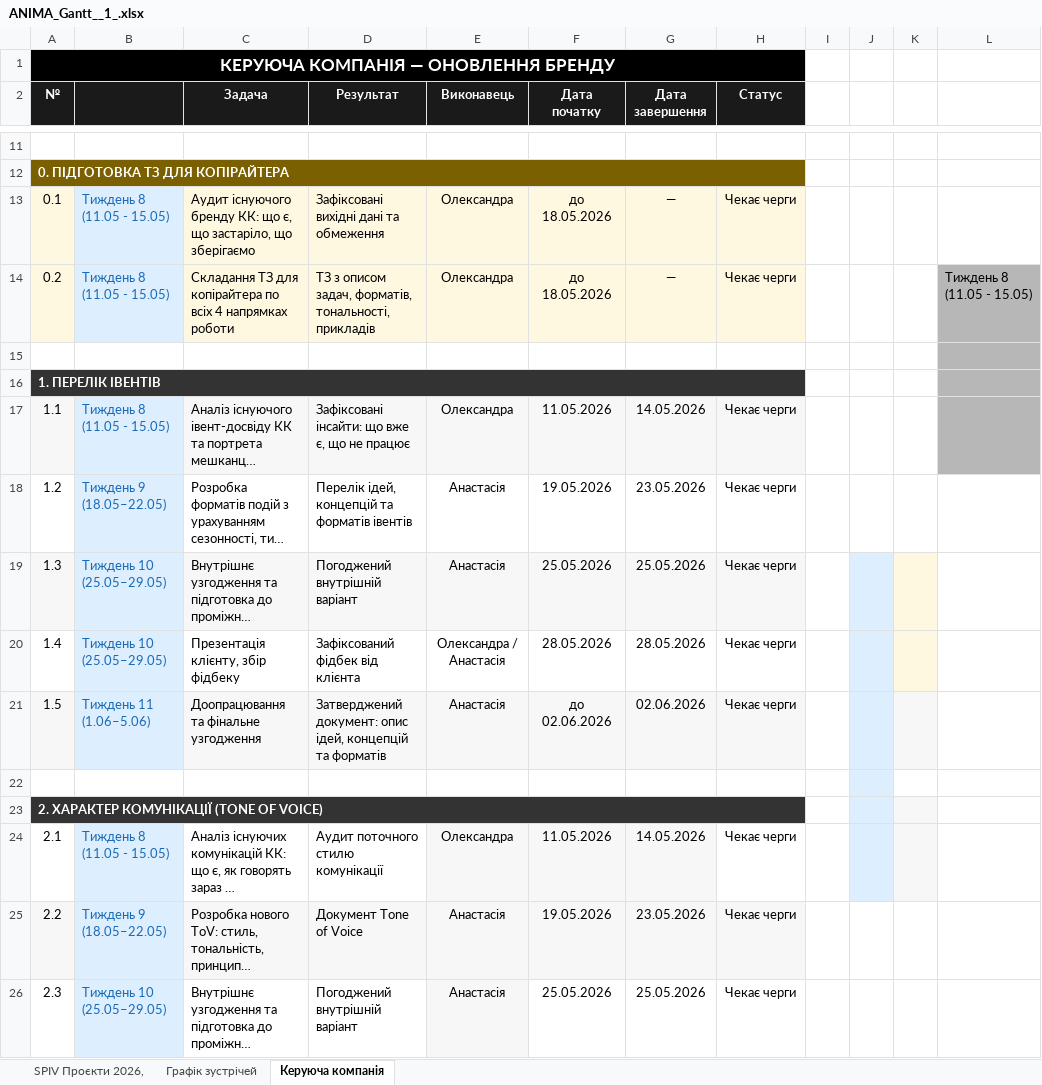
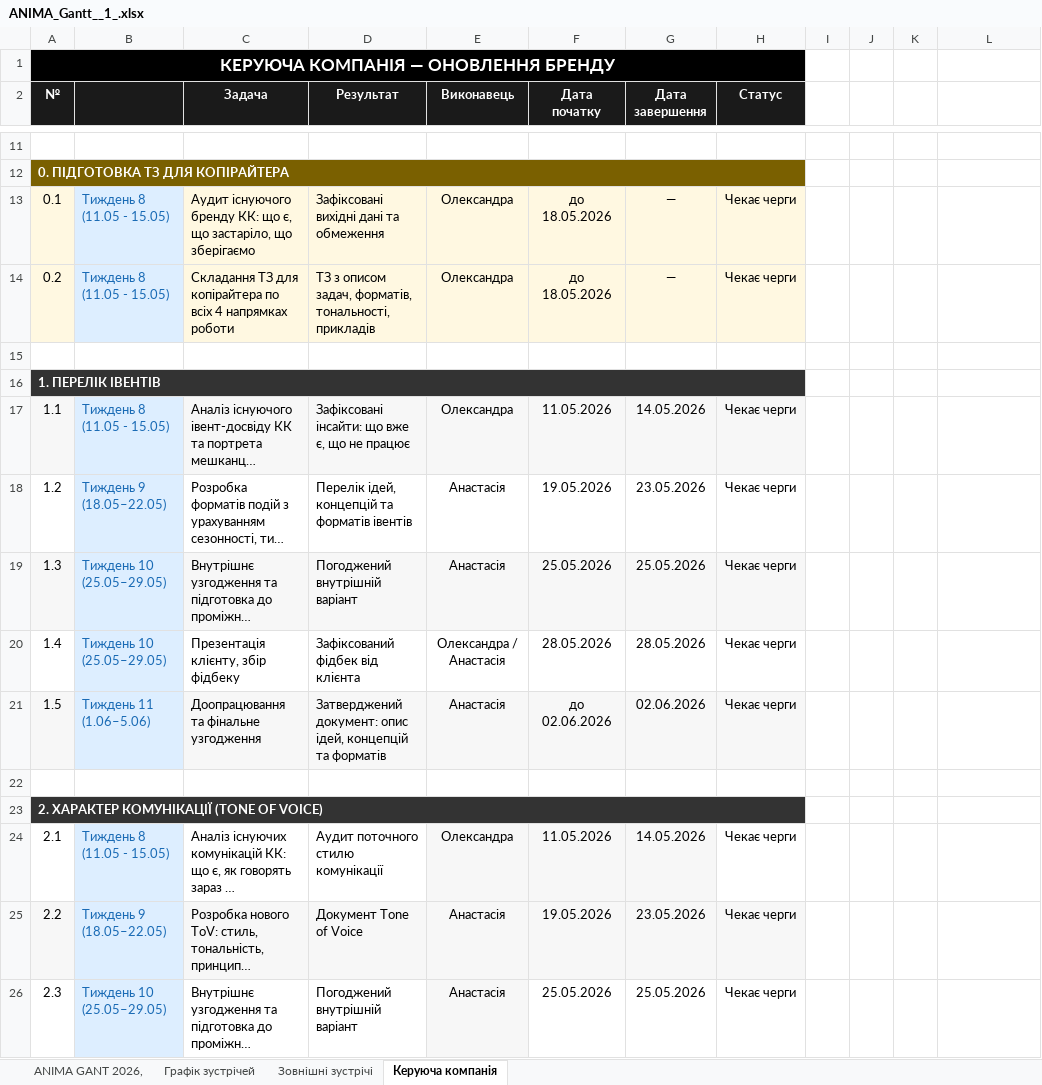
Before and after one commit to helga7711/spiv-bot, an Excel workbook: ANIMA_Gantt__1_.xlsx, sheet Керуюча компанія, drawn as a sheet; only a part is shown, gaps mark what is left out; long unchanged cells end in …; values as stored, in another font and other column widths than the file's, no borders; charts and pictures not drawn; the diff names each change by its address in the sheet, - before the commit and + after, or states it on an @@ line.

```diff
--- a/ANIMA_Gantt__1_.xlsx (sheet Керуюча компанія)
+++ b/ANIMA_Gantt__1_.xlsx (sheet Керуюча компанія)
-sheet tab: SPIV Проєкти 2026,
+sheet tab: ANIMA GANT 2026,
+sheet tab: Зовнішні зустрічі
-L14: Тиждень 8 (11.05 - 15.05)
+L14: (empty)
-L14:L17 fill: #B7B7B7
+L14:L17 fill: none
-J19:J24 fill: #DDEEFF
+J19:J24 fill: none
-K19:K20 fill: #FFF8E1
+K19:K20 fill: none
-K21 fill: #F7F7F7
+K21 fill: none
-K23:K24 fill: #F7F7F7
+K23:K24 fill: none
```
Also changed, not shown: sheet ANIMA GANT 2026,, sheet Графік зустрічей, charts or pictures, 2 other files.
